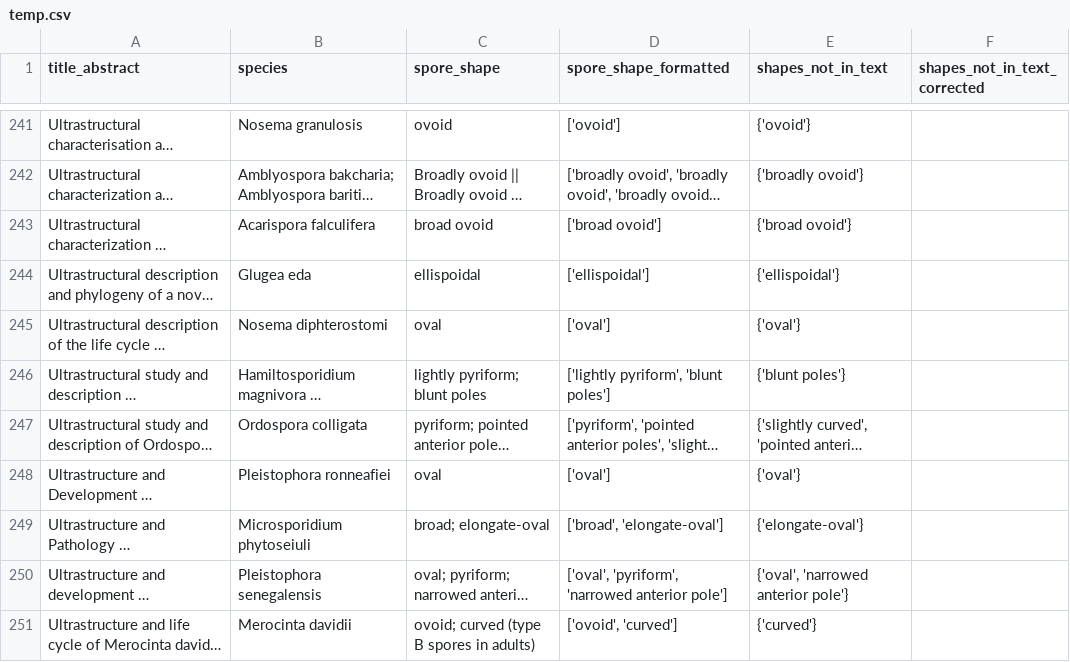
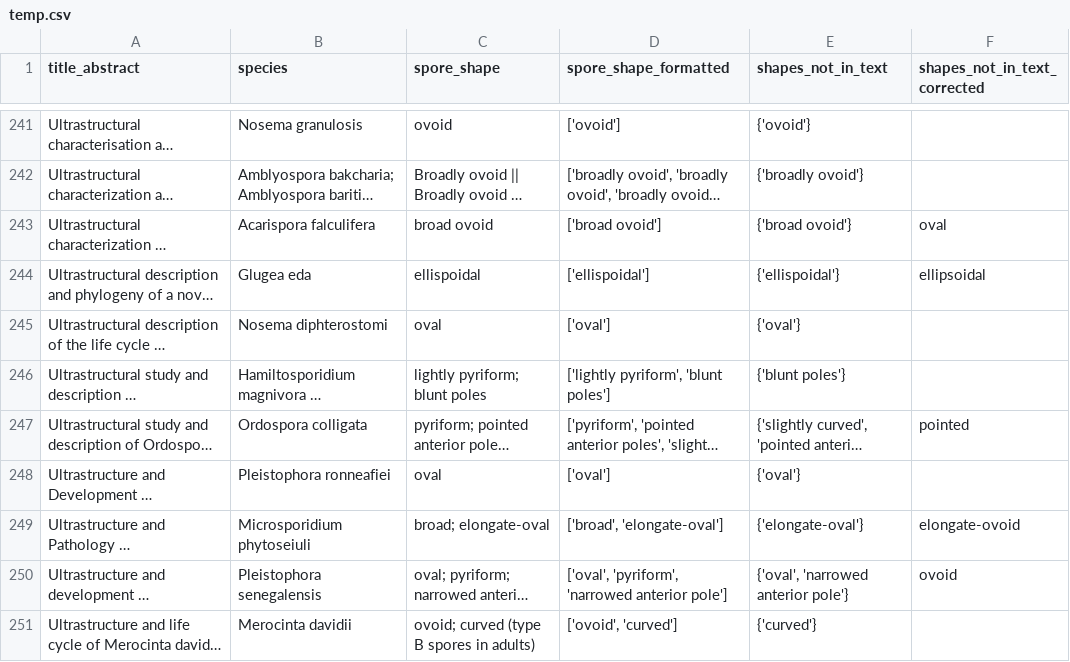
Before and after one commit to Jason-B-Jiang/microsporidia_text_mining, a CSV file: src/2_predict_traits/predict_spore_shapes/temp.csv, drawn as a sheet; only a part is shown, gaps mark what is left out; long unchanged cells end in …; the diff covers the shown part only; the diff names each change by its address in the sheet, - before the commit and + after, or states it on an @@ line.

Commit message:
manually correct recorded spore shapes not in text

```diff
--- a/src/2_predict_traits/predict_spore_shapes/temp.csv
+++ b/src/2_predict_traits/predict_spore_shapes/temp.csv
-F243 (shapes_not_in_text_corrected): (empty)
+F243 (shapes_not_in_text_corrected): oval
-F244 (shapes_not_in_text_corrected): (empty)
+F244 (shapes_not_in_text_corrected): ellipsoidal
-F247 (shapes_not_in_text_corrected): (empty)
+F247 (shapes_not_in_text_corrected): pointed
-F249 (shapes_not_in_text_corrected): (empty)
+F249 (shapes_not_in_text_corrected): elongate-ovoid
-F250 (shapes_not_in_text_corrected): (empty)
+F250 (shapes_not_in_text_corrected): ovoid
```
Also changed, not shown: 44 edited cells elsewhere in this file, 1 other file.
